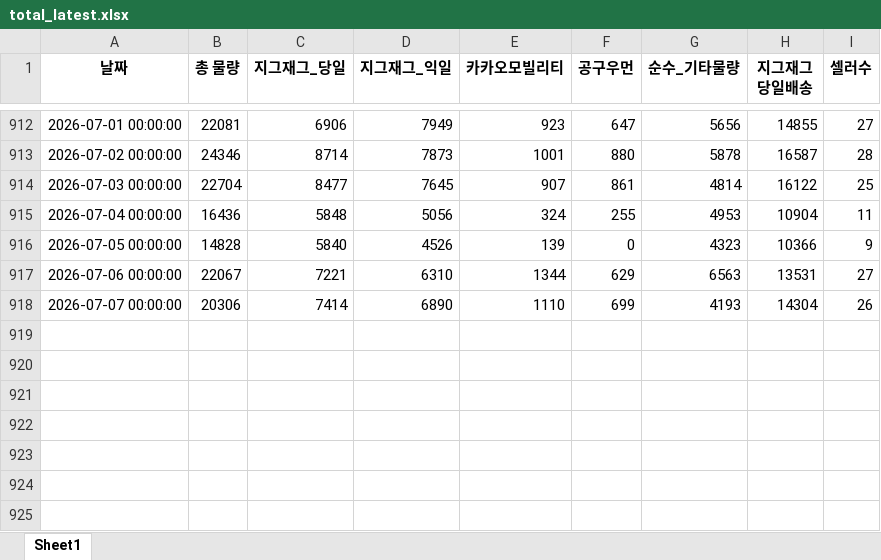
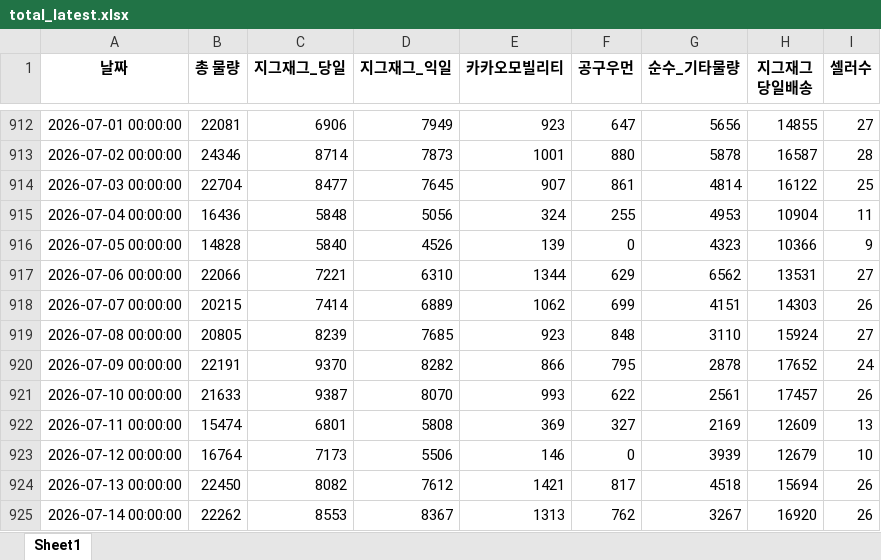
Before and after one commit to ds-sujin/forecasting_new, an Excel workbook: test_data/total_latest.xlsx, sheet Sheet1, drawn as a sheet; only a part is shown, gaps mark what is left out; values as stored, in another font and other column widths than the file's, no borders; the diff names each change by its address in the sheet, - before the commit and + after, or states it on an @@ line.

```diff
--- a/test_data/total_latest.xlsx (sheet Sheet1)
+++ b/test_data/total_latest.xlsx (sheet Sheet1)
-B917 (총 물량): 22067
+B917 (총 물량): 22066
-G917 (순수_기타물량): 6563
+G917 (순수_기타물량): 6562
-B918 (총 물량): 20306
+B918 (총 물량): 20215
-D918 (지그재그_익일): 6890
+D918 (지그재그_익일): 6889
-E918 (카카오모빌리티): 1110
+E918 (카카오모빌리티): 1062
-G918 (순수_기타물량): 4193
+G918 (순수_기타물량): 4151
-H918 (지그재그 당일배송): 14304
+H918 (지그재그 당일배송): 14303
+row 919: 2026-07-08 00:00:00 | 20805 | 8239 | 7685 | 923 | 848 | 3110 | 15924 | 27
+row 920: 2026-07-09 00:00:00 | 22191 | 9370 | 8282 | 866 | 795 | 2878 | 17652 | 24
+row 921: 2026-07-10 00:00:00 | 21633 | 9387 | 8070 | 993 | 622 | 2561 | 17457 | 26
+row 922: 2026-07-11 00:00:00 | 15474 | 6801 | 5808 | 369 | 327 | 2169 | 12609 | 13
+row 923: 2026-07-12 00:00:00 | 16764 | 7173 | 5506 | 146 | 0 | 3939 | 12679 | 10
+row 924: 2026-07-13 00:00:00 | 22450 | 8082 | 7612 | 1421 | 817 | 4518 | 15694 | 26
+row 925: 2026-07-14 00:00:00 | 22262 | 8553 | 8367 | 1313 | 762 | 3267 | 16920 | 26
```
Also changed, not shown: test_data/recent_temp.xlsx, 13 other files.
